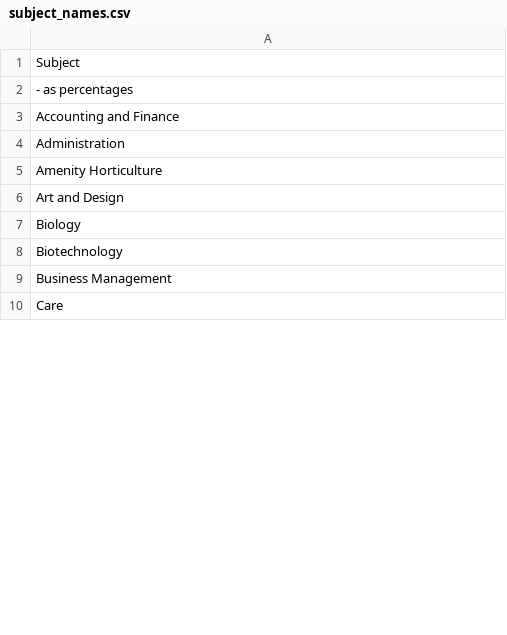
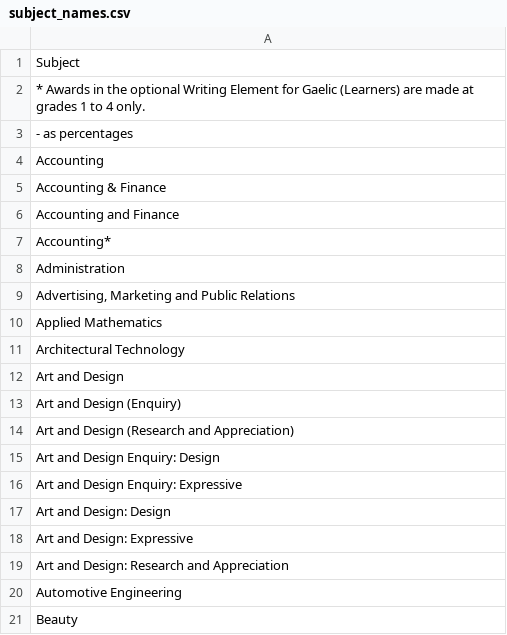
Before and after one commit to staylor11x/dresscode-data-processing, a CSV file: subject_names.csv, drawn as a sheet; only a part is shown; the shorter side is filled out with more unchanged rows; the diff covers the shown part only.

```diff
--- a/subject_names.csv
+++ b/subject_names.csv
@@ -1,6 +1,21 @@
 Subject
+* Awards in the optional Writing Element for Gaelic (Learners) are made at grades 1 to 4 only.
 - as percentages
+Accounting
+Accounting & Finance
 Accounting and Finance
+Accounting*
 Administration
-Amenity Horticulture
+"Advertising, Marketing and Public Relations"
+Applied Mathematics
+Architectural Technology
 Art and Design
+Art and Design (Enquiry)
+Art and Design (Research and Appreciation)
+Art and Design Enquiry: Design
+Art and Design Enquiry: Expressive
+Art and Design: Design
+Art and Design: Expressive
+Art and Design: Research and Appreciation
+Automotive Engineering
+Beauty
```
Also changed, not shown: 65 added rows, 1 removed row and 19 edited cells elsewhere in this file, 42 other files.
